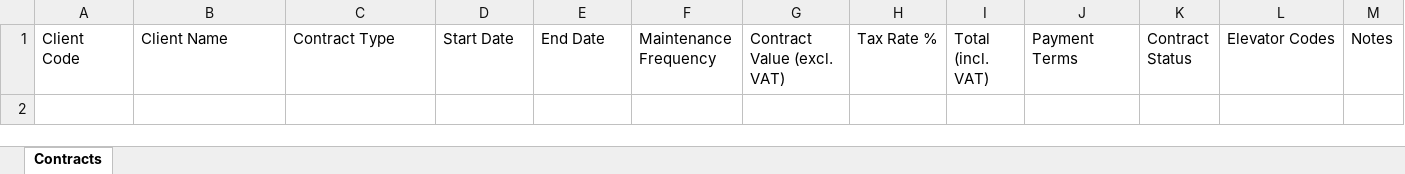
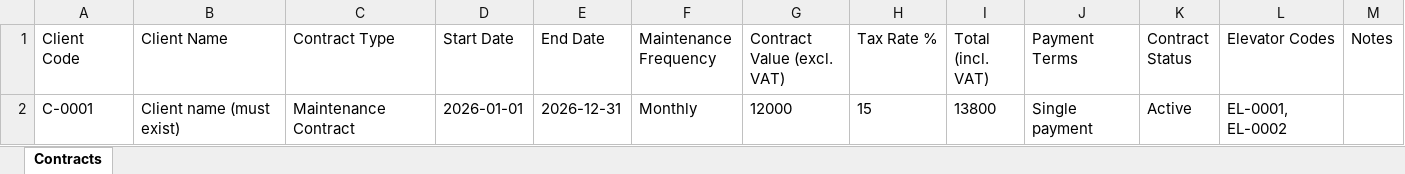
Before and after one commit to mohqawashy-art/elevator-app, an Excel workbook: static/templates/contracts_template_en.xlsx, sheet Contracts, drawn as a sheet; values as stored, in another font and other column widths than the file's, no borders; the diff names each change by its address in the sheet, - before the commit and + after, or states it on an @@ line.

```diff
--- a/static/templates/contracts_template_en.xlsx (sheet Contracts)
+++ b/static/templates/contracts_template_en.xlsx (sheet Contracts)
+row 2: C-0001 | Client name (must exist) | Maintenance Contract | 2026-01-01 | 2026-12-31 | Monthly | 12000 | 15 | 13800 | Single payment | Active | EL-0001, EL-0002
```
Also changed, not shown: static/templates/contracts_template.xlsx, 5 other files.
